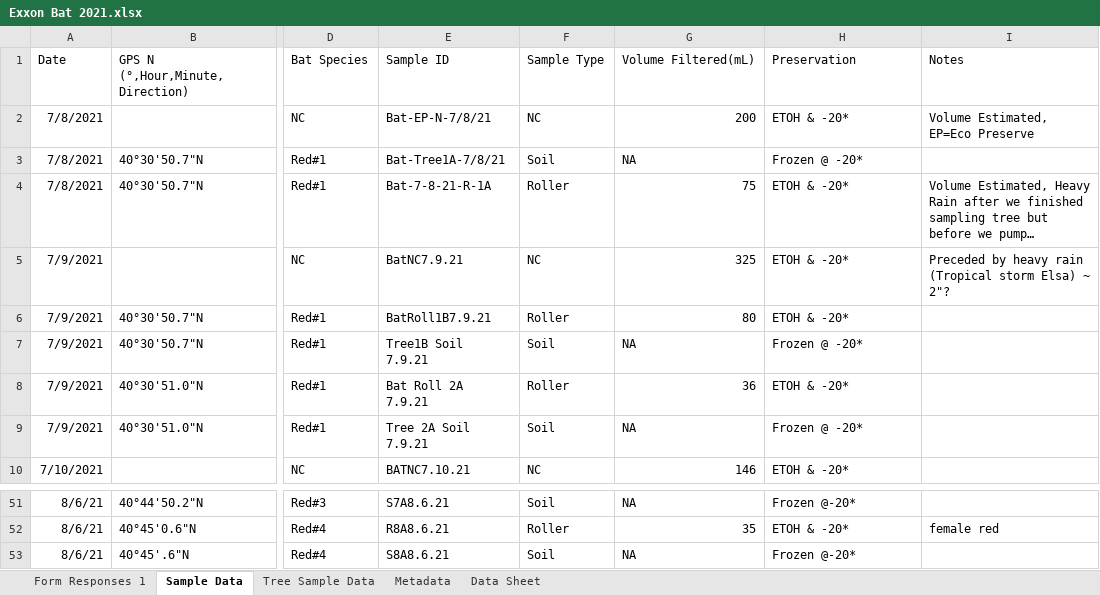
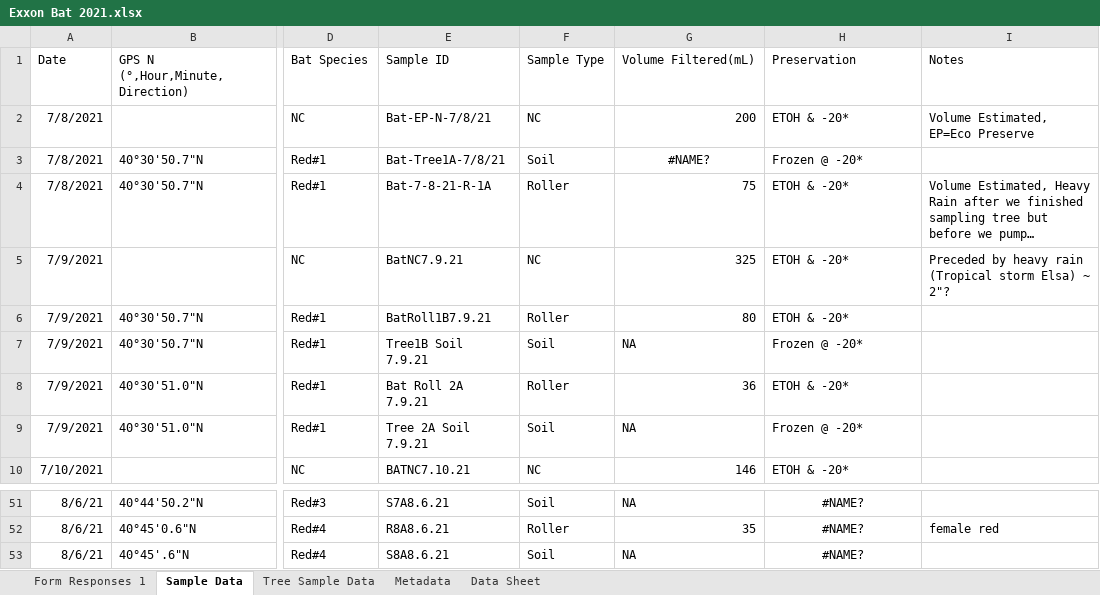
Before and after one commit to mikeallen-eco/mammal, an Excel workbook: data/Exxon Bat 2021.xlsx, sheet Sample Data, drawn as a sheet; only a part is shown, gaps mark what is left out; long unchanged cells end in …; values as stored, in another font and other column widths than the file's, no borders; charts and pictures not drawn; the diff covers the shown part only; the diff names each change by its address in the sheet, - before the commit and + after, or states it on an @@ line.

```diff
--- a/data/Exxon Bat 2021.xlsx (sheet Sample Data)
+++ b/data/Exxon Bat 2021.xlsx (sheet Sample Data)
-G3 (Volume Filtered(mL)): NA
+G3 (Volume Filtered(mL)): #NAME?
-G3 alignment: left
+G3 alignment: center
-H51:H53 alignment: left
+H51:H53 alignment: center
-H51 (Preservation): Frozen @-20*
+H51 (Preservation): #NAME?
-H52 (Preservation): ETOH & -20*
+H52 (Preservation): #NAME?
-H53 (Preservation): Frozen @-20*
+H53 (Preservation): #NAME?
```
Also changed, not shown: other rows of this sheet, sheet Tree Sample Data, charts or pictures, 12 other files.
